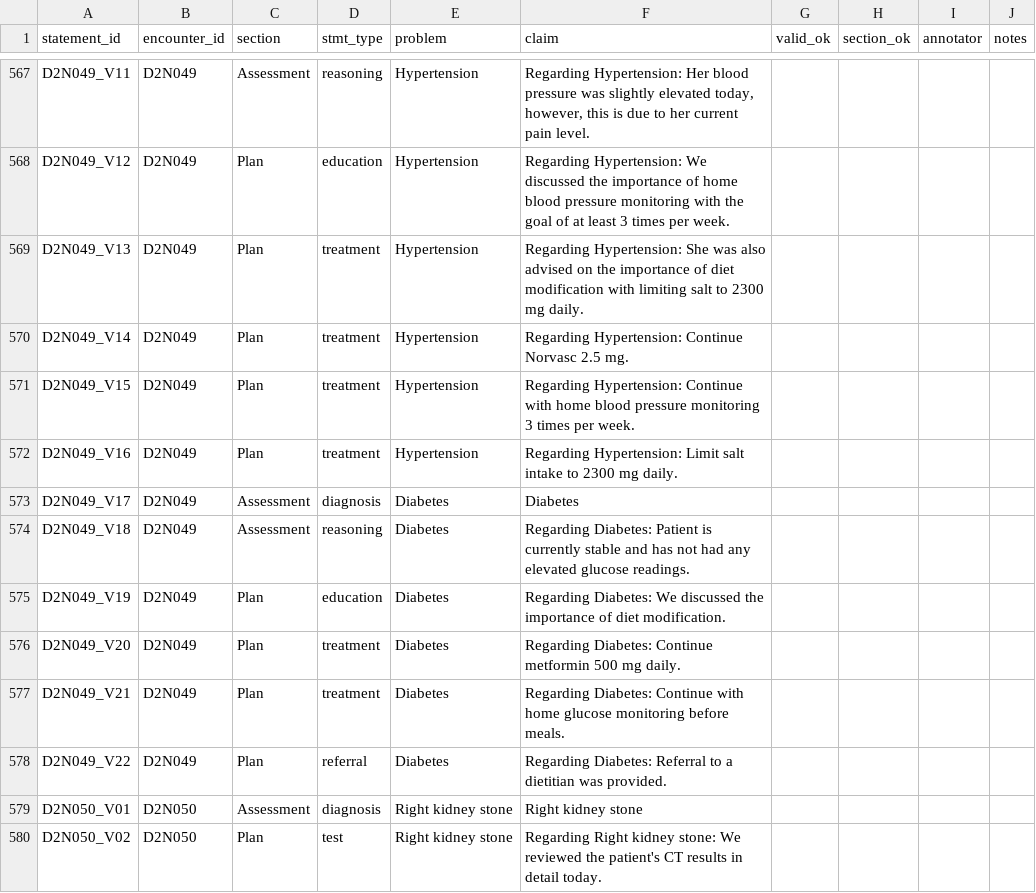
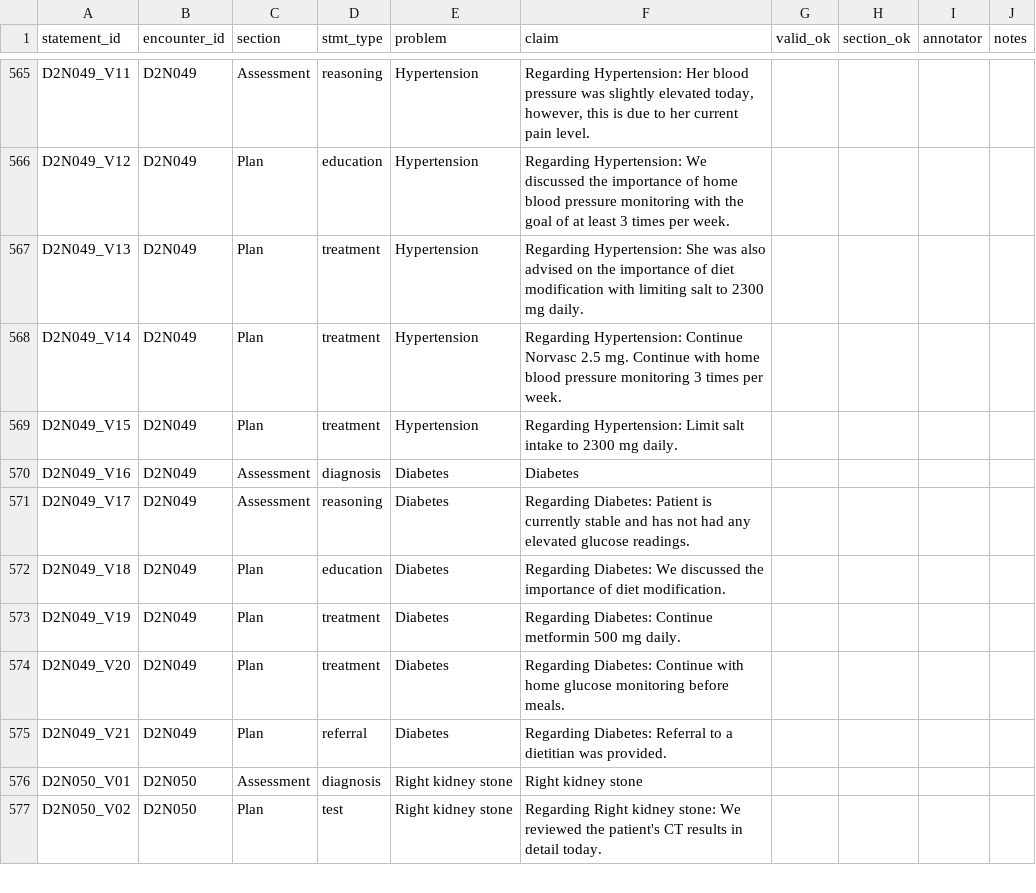
Before and after one commit to DoshikRahul/tokenizers, a CSV file: rq2_section_aware/data_out/audit_valid_train.csv, drawn as a sheet; only a part is shown, gaps mark what is left out; the diff covers the shown part only.

```diff
--- a/rq2_section_aware/data_out/audit_valid_train.csv
+++ b/rq2_section_aware/data_out/audit_valid_train.csv
@@ -569,11 +567,10 @@ D2N049_V12,D2N049,Plan,education,Hypertension,Regarding Hypertension: We discuss
 D2N049_V13,D2N049,Plan,treatment,Hypertension,Regarding Hypertension: She was also advised on the importance of diet modification with limiting salt to 2300 mg daily.,,,,
-D2N049_V14,D2N049,Plan,treatment,Hypertension,Regarding Hypertension: Continue Norvasc 2.5 mg.,,,,
-D2N049_V15,D2N049,Plan,treatment,Hypertension,Regarding Hypertension: Continue with home blood pressure monitoring 3 times per week.,,,,
-D2N049_V16,D2N049,Plan,treatment,Hypertension,Regarding Hypertension: Limit salt intake to 2300 mg daily.,,,,
-D2N049_V17,D2N049,Assessment,diagnosis,Diabetes,Diabetes,,,,
-D2N049_V18,D2N049,Assessment,reasoning,Diabetes,Regarding Diabetes: Patient is currently stable and has not had any elevated glucose readings.,,,,
-D2N049_V19,D2N049,Plan,education,Diabetes,Regarding Diabetes: We discussed the importance of diet modification.,,,,
-D2N049_V20,D2N049,Plan,treatment,Diabetes,Regarding Diabetes: Continue metformin 500 mg daily.,,,,
-D2N049_V21,D2N049,Plan,treatment,Diabetes,Regarding Diabetes: Continue with home glucose monitoring before meals.,,,,
-D2N049_V22,D2N049,Plan,referral,Diabetes,Regarding Diabetes: Referral to a dietitian was provided.,,,,
+D2N049_V14,D2N049,Plan,treatment,Hypertension,Regarding Hypertension: Continue Norvasc 2.5 mg. Continue with home blood pressure monitoring 3 times per week.,,,,
+D2N049_V15,D2N049,Plan,treatment,Hypertension,Regarding Hypertension: Limit salt intake to 2300 mg daily.,,,,
+D2N049_V16,D2N049,Assessment,diagnosis,Diabetes,Diabetes,,,,
+D2N049_V17,D2N049,Assessment,reasoning,Diabetes,Regarding Diabetes: Patient is currently stable and has not had any elevated glucose readings.,,,,
+D2N049_V18,D2N049,Plan,education,Diabetes,Regarding Diabetes: We discussed the importance of diet modification.,,,,
+D2N049_V19,D2N049,Plan,treatment,Diabetes,Regarding Diabetes: Continue metformin 500 mg daily.,,,,
+D2N049_V20,D2N049,Plan,treatment,Diabetes,Regarding Diabetes: Continue with home glucose monitoring before meals.,,,,
+D2N049_V21,D2N049,Plan,referral,Diabetes,Regarding Diabetes: Referral to a dietitian was provided.,,,,
 D2N050_V01,D2N050,Assessment,diagnosis,Right kidney stone,Right kidney stone,,,,
```
Also changed, not shown: 1 added row, 3 removed rows and 48 edited cells elsewhere in this file, rq2_section_aware/data_out/audit_valid_dev.csv, rq2_section_aware/data_out/audit_valid_test1.csv, 9 other files.
